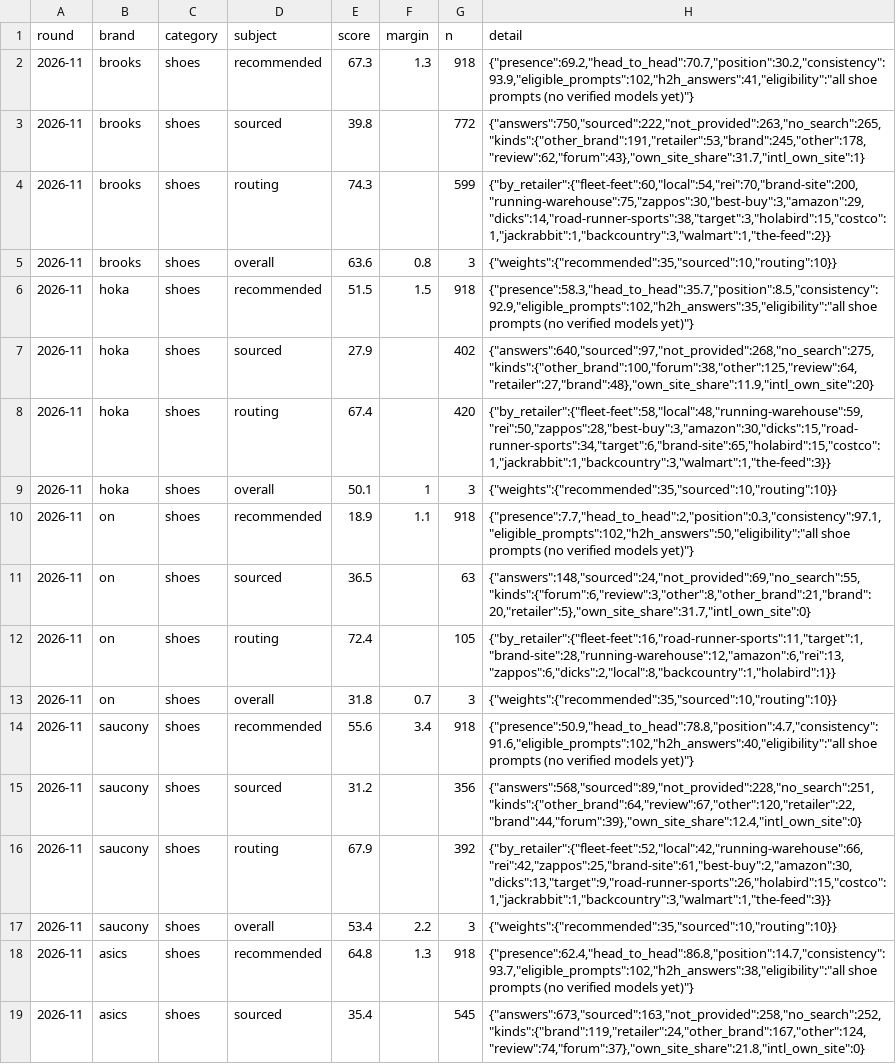
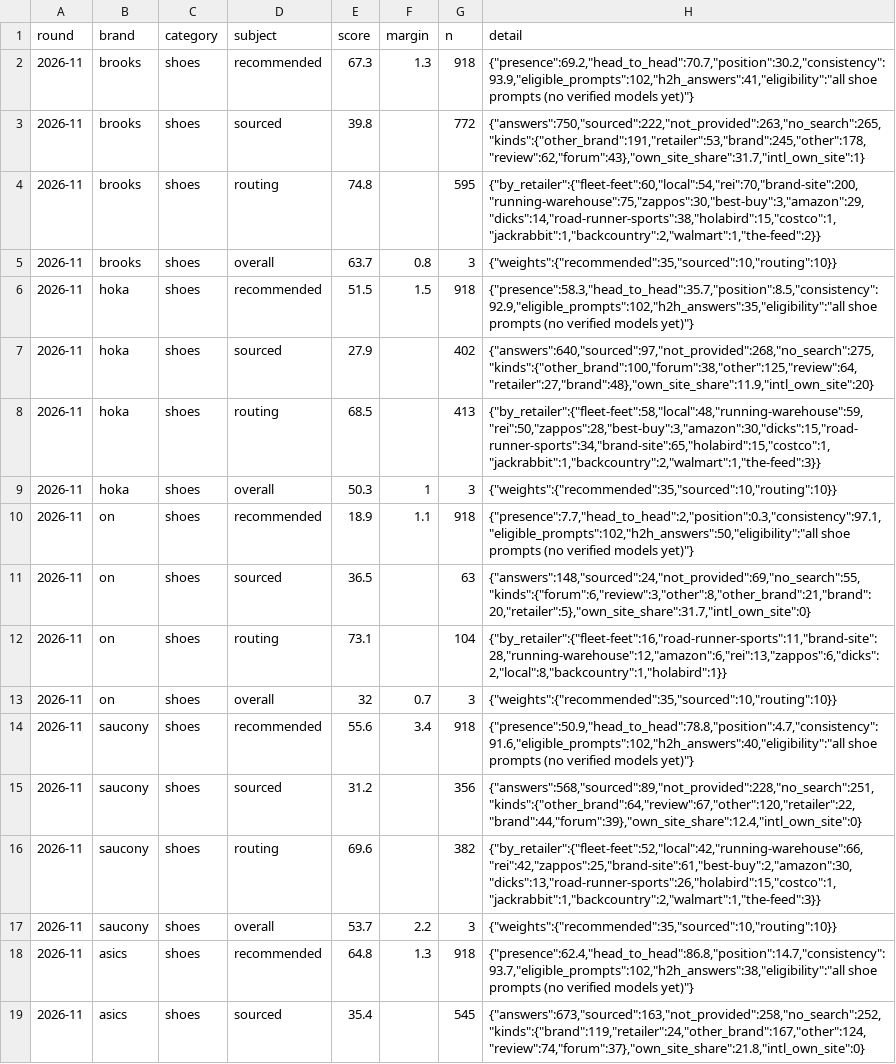
Before and after one commit to Dirtdog88/Solestats, a CSV file: data/rounds/2026-11/scores.csv, drawn as a sheet; only a part is shown; the diff covers the shown part only.

```diff
--- a/data/rounds/2026-11/scores.csv
+++ b/data/rounds/2026-11/scores.csv
@@ -3,16 +3,16 @@ round,brand,category,subject,score,margin,n,detail
 2026-11,brooks,shoes,sourced,39.8,,772,"{""answers"":750,""sourced"":222,""not_provided"":263,""no_search"":265,""kinds"":{""other_brand"":191,""retailer"":53,""brand"":245,""other"":178,""review"":62,""forum"":43},""own_site_share"":31.7,""intl_own_site"":1}"
-2026-11,brooks,shoes,routing,74.3,,599,"{""by_retailer"":{""fleet-feet"":60,""local"":54,""rei"":70,""brand-site"":200,""running-warehouse"":75,""zappos"":30,""best-buy"":3,""amazon"":29,""dicks"":14,""road-runner-sports"":38,""target"":3,""holabird"":15,""costco"":1,""jackrabbit"":1,""backcountry"":3,""walmart"":1,""the-feed"":2}}"
-2026-11,brooks,shoes,overall,63.6,0.8,3,"{""weights"":{""recommended"":35,""sourced"":10,""routing"":10}}"
+2026-11,brooks,shoes,routing,74.8,,595,"{""by_retailer"":{""fleet-feet"":60,""local"":54,""rei"":70,""brand-site"":200,""running-warehouse"":75,""zappos"":30,""best-buy"":3,""amazon"":29,""dicks"":14,""road-runner-sports"":38,""holabird"":15,""costco"":1,""jackrabbit"":1,""backcountry"":2,""walmart"":1,""the-feed"":2}}"
+2026-11,brooks,shoes,overall,63.7,0.8,3,"{""weights"":{""recommended"":35,""sourced"":10,""routing"":10}}"
 2026-11,hoka,shoes,recommended,51.5,1.5,918,"{""presence"":58.3,""head_to_head"":35.7,""position"":8.5,""consistency"":92.9,""eligible_prompts"":102,""h2h_answers"":35,""eligibility"":""all shoe prompts (no verified models yet)""}"
 2026-11,hoka,shoes,sourced,27.9,,402,"{""answers"":640,""sourced"":97,""not_provided"":268,""no_search"":275,""kinds"":{""other_brand"":100,""forum"":38,""other"":125,""review"":64,""retailer"":27,""brand"":48},""own_site_share"":11.9,""intl_own_site"":20}"
-2026-11,hoka,shoes,routing,67.4,,420,"{""by_retailer"":{""fleet-feet"":58,""local"":48,""running-warehouse"":59,""rei"":50,""zappos"":28,""best-buy"":3,""amazon"":30,""dicks"":15,""road-runner-sports"":34,""target"":6,""brand-site"":65,""holabird"":15,""costco"":1,""jackrabbit"":1,""backcountry"":3,""walmart"":1,""the-feed"":3}}"
-2026-11,hoka,shoes,overall,50.1,1,3,"{""weights"":{""recommended"":35,""sourced"":10,""routing"":10}}"
+2026-11,hoka,shoes,routing,68.5,,413,"{""by_retailer"":{""fleet-feet"":58,""local"":48,""running-warehouse"":59,""rei"":50,""zappos"":28,""best-buy"":3,""amazon"":30,""dicks"":15,""road-runner-sports"":34,""brand-site"":65,""holabird"":15,""costco"":1,""jackrabbit"":1,""backcountry"":2,""walmart"":1,""the-feed"":3}}"
+2026-11,hoka,shoes,overall,50.3,1,3,"{""weights"":{""recommended"":35,""sourced"":10,""routing"":10}}"
 2026-11,on,shoes,recommended,18.9,1.1,918,"{""presence"":7.7,""head_to_head"":2,""position"":0.3,""consistency"":97.1,""eligible_prompts"":102,""h2h_answers"":50,""eligibility"":""all shoe prompts (no verified models yet)""}"
 2026-11,on,shoes,sourced,36.5,,63,"{""answers"":148,""sourced"":24,""not_provided"":69,""no_search"":55,""kinds"":{""forum"":6,""review"":3,""other"":8,""other_brand"":21,""brand"":20,""retailer"":5},""own_site_share"":31.7,""intl_own_site"":0}"
-2026-11,on,shoes,routing,72.4,,105,"{""by_retailer"":{""fleet-feet"":16,""road-runner-sports"":11,""target"":1,""brand-site"":28,""running-warehouse"":12,""amazon"":6,""rei"":13,""zappos"":6,""dicks"":2,""local"":8,""backcountry"":1,""holabird"":1}}"
-2026-11,on,shoes,overall,31.8,0.7,3,"{""weights"":{""recommended"":35,""sourced"":10,""routing"":10}}"
+2026-11,on,shoes,routing,73.1,,104,"{""by_retailer"":{""fleet-feet"":16,""road-runner-sports"":11,""brand-site"":28,""running-warehouse"":12,""amazon"":6,""rei"":13,""zappos"":6,""dicks"":2,""local"":8,""backcountry"":1,""holabird"":1}}"
+2026-11,on,shoes,overall,32,0.7,3,"{""weights"":{""recommended"":35,""sourced"":10,""routing"":10}}"
 2026-11,saucony,shoes,recommended,55.6,3.4,918,"{""presence"":50.9,""head_to_head"":78.8,""position"":4.7,""consistency"":91.6,""eligible_prompts"":102,""h2h_answers"":40,""eligibility"":""all shoe prompts (no verified models yet)""}"
 2026-11,saucony,shoes,sourced,31.2,,356,"{""answers"":568,""sourced"":89,""not_provided"":228,""no_search"":251,""kinds"":{""other_brand"":64,""review"":67,""other"":120,""retailer"":22,""brand"":44,""forum"":39},""own_site_share"":12.4,""intl_own_site"":0}"
-2026-11,saucony,shoes,routing,67.9,,392,"{""by_retailer"":{""fleet-feet"":52,""local"":42,""running-warehouse"":66,""rei"":42,""zappos"":25,""brand-site"":61,""best-buy"":2,""amazon"":30,""dicks"":13,""target"":9,""road-runner-sports"":26,""holabird"":15,""costco"":1,""jackrabbit"":1,""backcountry"":3,""walmart"":1,""the-feed"":3}}"
-2026-11,saucony,shoes,overall,53.4,2.2,3,"{""weights"":{""recommended"":35,""sourced"":10,""routing"":10}}"
+2026-11,saucony,shoes,routing,69.6,,382,"{""by_retailer"":{""fleet-feet"":52,""local"":42,""running-warehouse"":66,""rei"":42,""zappos"":25,""brand-site"":61,""best-buy"":2,""amazon"":30,""dicks"":13,""road-runner-sports"":26,""holabird"":15,""costco"":1,""jackrabbit"":1,""backcountry"":2,""walmart"":1,""the-feed"":3}}"
+2026-11,saucony,shoes,overall,53.7,2.2,3,"{""weights"":{""recommended"":35,""sourced"":10,""routing"":10}}"
 2026-11,asics,shoes,recommended,64.8,1.3,918,"{""presence"":62.4,""head_to_head"":86.8,""position"":14.7,""consistency"":93.7,""eligible_prompts"":102,""h2h_answers"":38,""eligibility"":""all shoe prompts (no verified models yet)""}"
```
Also changed, not shown: 40 edited cells elsewhere in this file, data/rounds/gels-2026-11/scores.csv, 13 other files.
